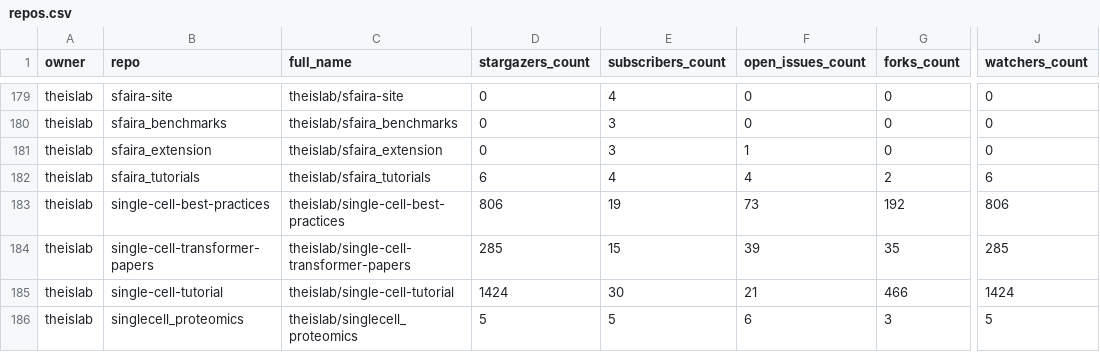
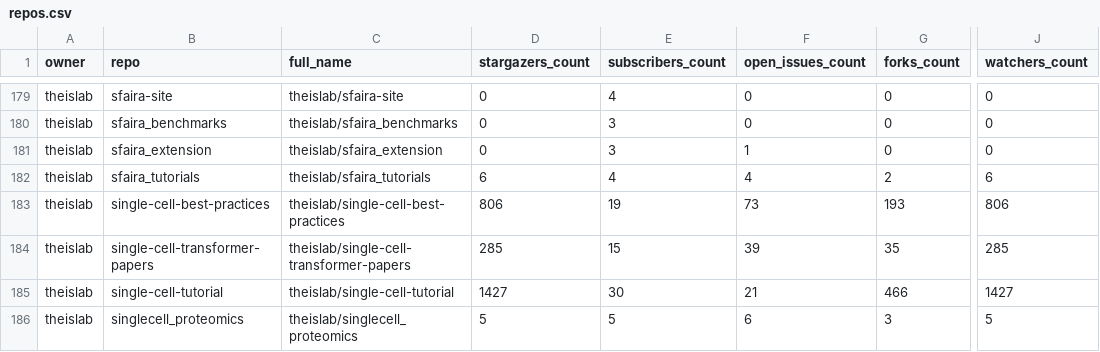
Before and after one commit to theislab/gh-dashboard, a CSV file: repos.csv, drawn as a sheet; only a part is shown, gaps mark what is left out; the diff covers the shown part only; the diff names each change by its address in the sheet, - before the commit and + after, or states it on an @@ line.

```diff
--- a/repos.csv
+++ b/repos.csv
-G183 (forks_count): 192
+G183 (forks_count): 193
-D185 (stargazers_count): 1424
+D185 (stargazers_count): 1427
-J185 (watchers_count): 1424
+J185 (watchers_count): 1427
```
Also changed, not shown: 11 edited cells elsewhere in this file, 2 other files.
